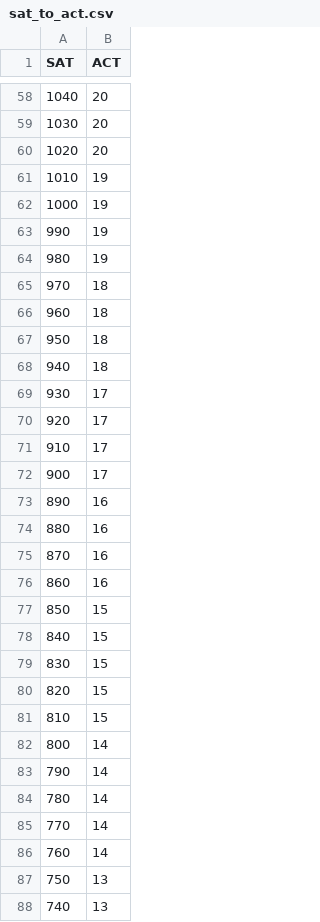
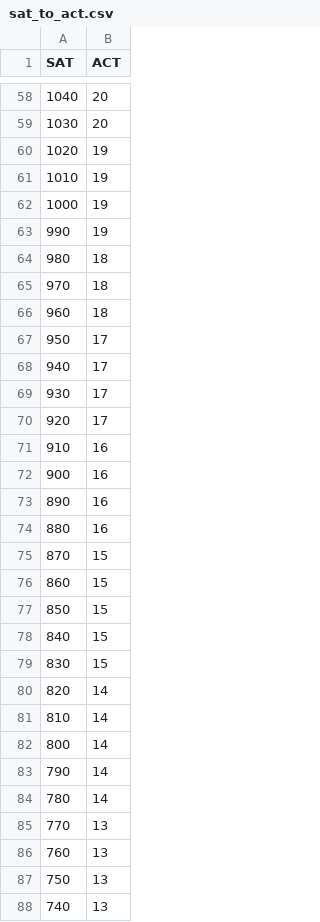
Before and after one commit to nobleschools/college-lists, a CSV file: inputs/sat_to_act.csv, drawn as a sheet; only a part is shown, gaps mark what is left out; the diff covers the shown part only.

```diff
--- a/inputs/sat_to_act.csv
+++ b/inputs/sat_to_act.csv
@@ -59,3 +59,3 @@ SAT,ACT
 1030,20
-1020,20
+1020,19
 1010,19
@@ -63,15 +63,15 @@ SAT,ACT
 990,19
-980,19
+980,18
 970,18
 960,18
-950,18
-940,18
+950,17
+940,17
 930,17
 920,17
-910,17
-900,17
+910,16
+900,16
 890,16
 880,16
-870,16
-860,16
+870,15
+860,15
 850,15
@@ -79,4 +79,4 @@ SAT,ACT
 830,15
-820,15
-810,15
+820,14
+810,14
 800,14
@@ -84,4 +84,4 @@ SAT,ACT
 780,14
-770,14
-760,14
+770,13
+760,13
 750,13
```
Also changed, not shown: 42 edited cells elsewhere in this file, inputs/all_colleges.csv, inputs/targets_by_strategy.csv, 4 other files.
